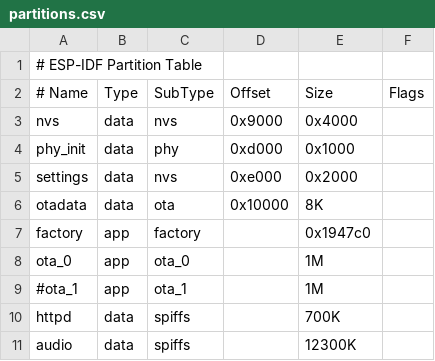
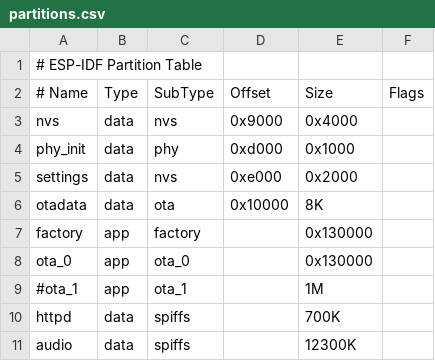
Before and after one commit to chris83527/anna_elsa_esp32_firmware, a CSV file: partitions.csv, drawn as a sheet.

```diff
--- a/partitions.csv
+++ b/partitions.csv
@@ -6,4 +6,4 @@ settings,data,nvs,     0xe000,0x2000,
 otadata,data,ota, 0x10000,8K,
-factory,app,factory, ,0x1947c0,
-ota_0,app,ota_0, ,1M,
+factory,app,factory, ,0x130000,
+ota_0,app,ota_0, ,0x130000,
 #ota_1,app,ota_1, ,1M,
```
Also changed, not shown: 4 other files.
